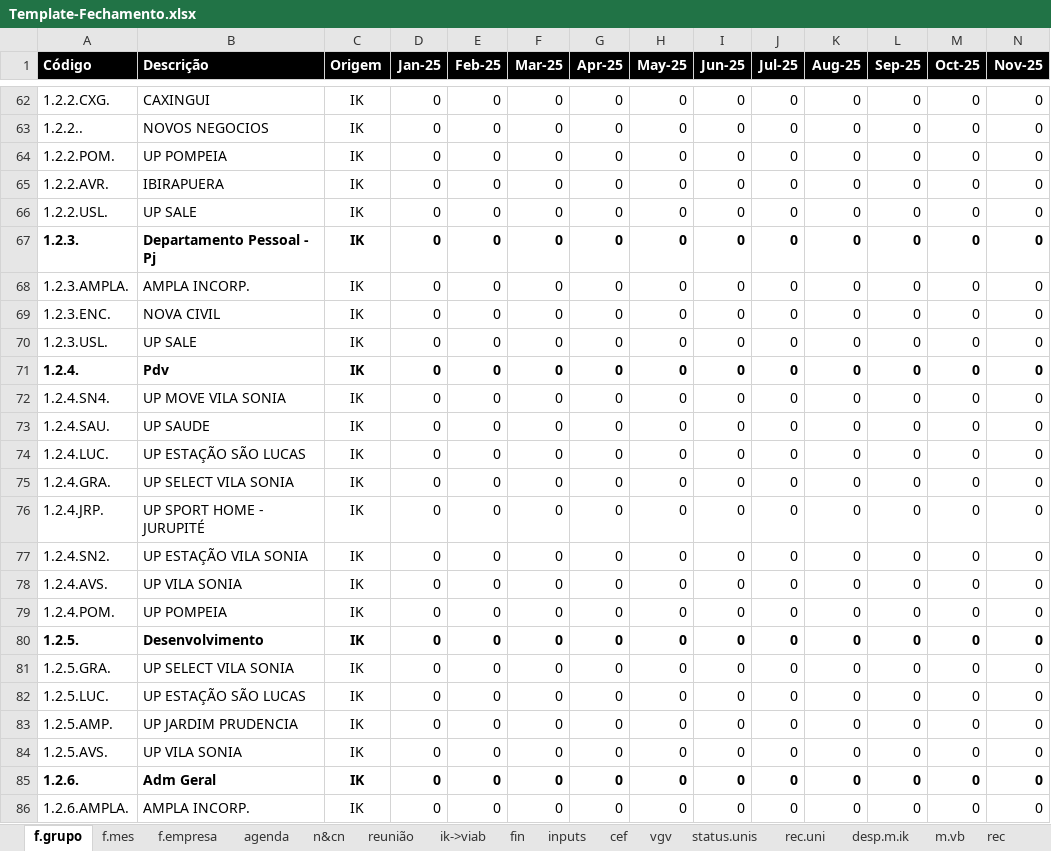
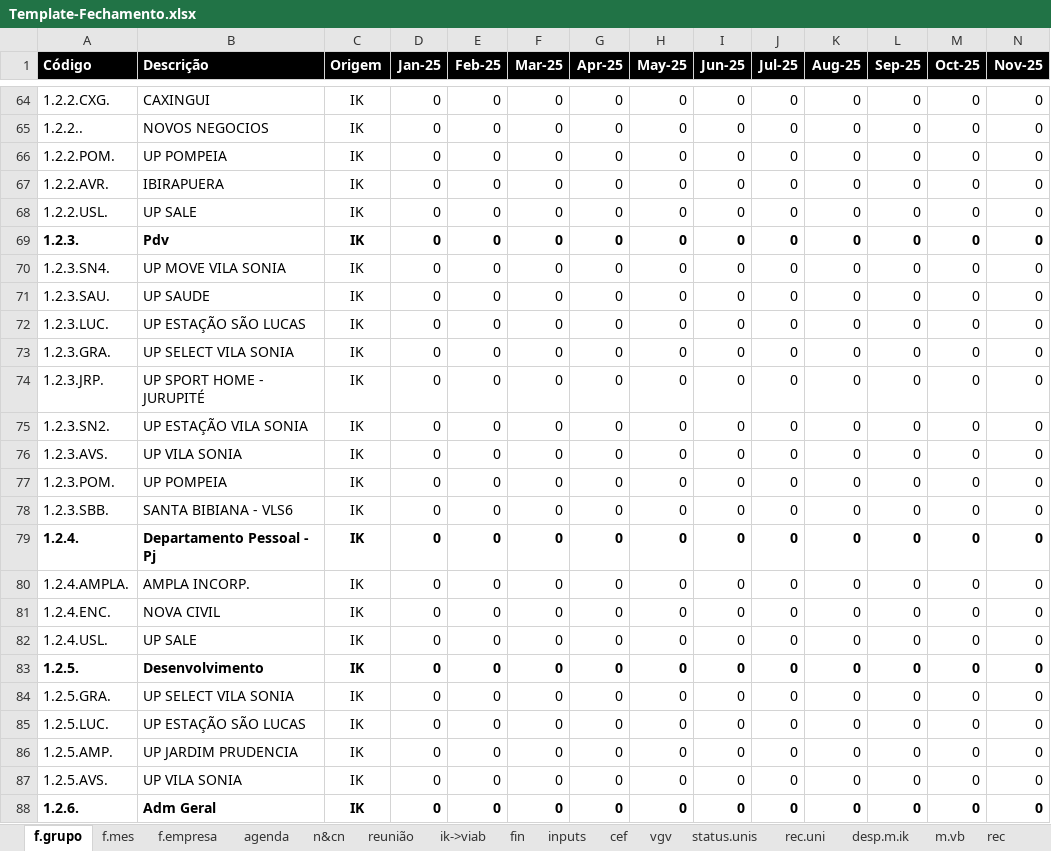
Before and after one commit to vitortaira/amplaGitHub, an Excel workbook: templates/Template-Fechamento.xlsx, sheet f.grupo, drawn as a sheet; only a part is shown, gaps mark what is left out; the shorter side is filled out with more unchanged rows; values as stored, in another font and other column widths than the file's, no borders; charts and pictures and conditional formats not drawn; addresses are those after the commit; rows hold the shown columns only; the diff covers the shown part only; the diff names each change by its address in the sheet, - before the commit and + after, or states it on an @@ line.

Commit message:
feat: Add handling for 'move vila' in e_cef_ecn function for improved data categorization

```diff
--- a/templates/Template-Fechamento.xlsx (sheet f.grupo)
+++ b/templates/Template-Fechamento.xlsx (sheet f.grupo)
-B69 (Descrição): Departamento Pessoal - Pj
+B69 (Descrição): Pdv
-A70 (Código): 1.2.3.AMPLA.
+A70 (Código): 1.2.3.SN4.
-B70 (Descrição): AMPLA INCORP.
+B70 (Descrição): UP MOVE VILA SONIA
-A71 (Código): 1.2.3.ENC.
+A71 (Código): 1.2.3.SAU.
-B71 (Descrição): NOVA CIVIL
+B71 (Descrição): UP SAUDE
-A72 (Código): 1.2.3.USL.
+A72 (Código): 1.2.3.LUC.
-B72 (Descrição): UP SALE
+B72 (Descrição): UP ESTAÇÃO SÃO LUCAS
-A73 (Código): 1.2.4.
+A73 (Código): 1.2.3.GRA.
-A73:N73 bold: on
+A73:N73 bold: off
-B73 (Descrição): Pdv
+B73 (Descrição): UP SELECT VILA SONIA
+row 74: 1.2.3.JRP. | UP SPORT HOME - JURUPITÉ | IK | 0 | 0 | 0 | 0 | 0 | 0 | 0 | 0 | 0 | 0 | 0
-A75 (Código): 1.2.4.SN4.
+A75 (Código): 1.2.3.SN2.
-B75 (Descrição): UP MOVE VILA SONIA
+B75 (Descrição): UP ESTAÇÃO VILA SONIA
-A76 (Código): 1.2.4.SAU.
+A76 (Código): 1.2.3.AVS.
-B76 (Descrição): UP SAUDE
+B76 (Descrição): UP VILA SONIA
-A77 (Código): 1.2.4.LUC.
+A77 (Código): 1.2.3.POM.
-B77 (Descrição): UP ESTAÇÃO SÃO LUCAS
+B77 (Descrição): UP POMPEIA
-A78 (Código): 1.2.4.GRA.
+A78 (Código): 1.2.3.SBB.
-B78 (Descrição): UP SELECT VILA SONIA
+B78 (Descrição): SANTA BIBIANA - VLS6
-A79 (Código): 1.2.4.JRP.
+A79 (Código): 1.2.4.
-A79:N79 bold: off
+A79:N79 bold: on
-B79 (Descrição): UP SPORT HOME - JURUPITÉ
+B79 (Descrição): Departamento Pessoal - Pj
-A80 (Código): 1.2.4.SN2.
+A80 (Código): 1.2.4.AMPLA.
-B80 (Descrição): UP ESTAÇÃO VILA SONIA
+B80 (Descrição): AMPLA INCORP.
-A81 (Código): 1.2.4.AVS.
+A81 (Código): 1.2.4.ENC.
-B81 (Descrição): UP VILA SONIA
+B81 (Descrição): NOVA CIVIL
-A82 (Código): 1.2.4.POM.
+A82 (Código): 1.2.4.USL.
-B82 (Descrição): UP POMPEIA
+B82 (Descrição): UP SALE
```
Also changed, not shown: 5 added rows, 13 moved rows, 3 edited cells and cell formats elsewhere in this sheet, sheet caixa, sheet ik->viab, sheet n&cn, sheet f.mes, sheet f.empresa, formulas that keep their value, charts or pictures, 1 other file.
